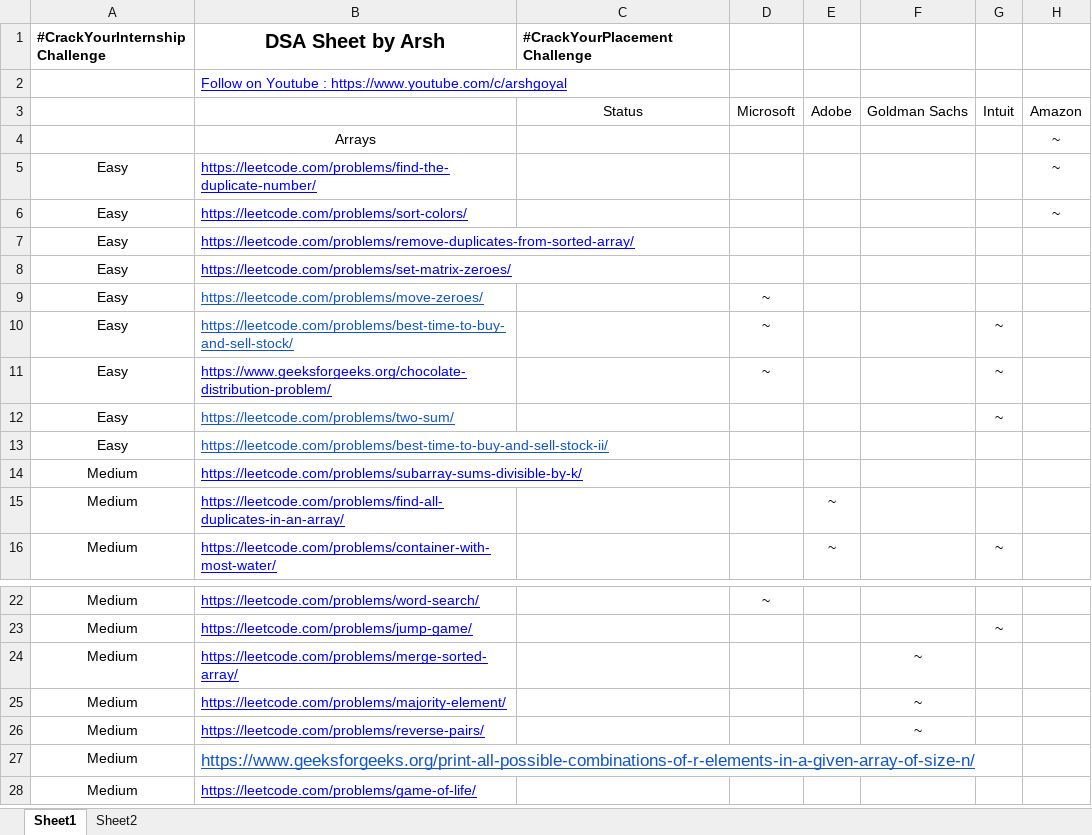
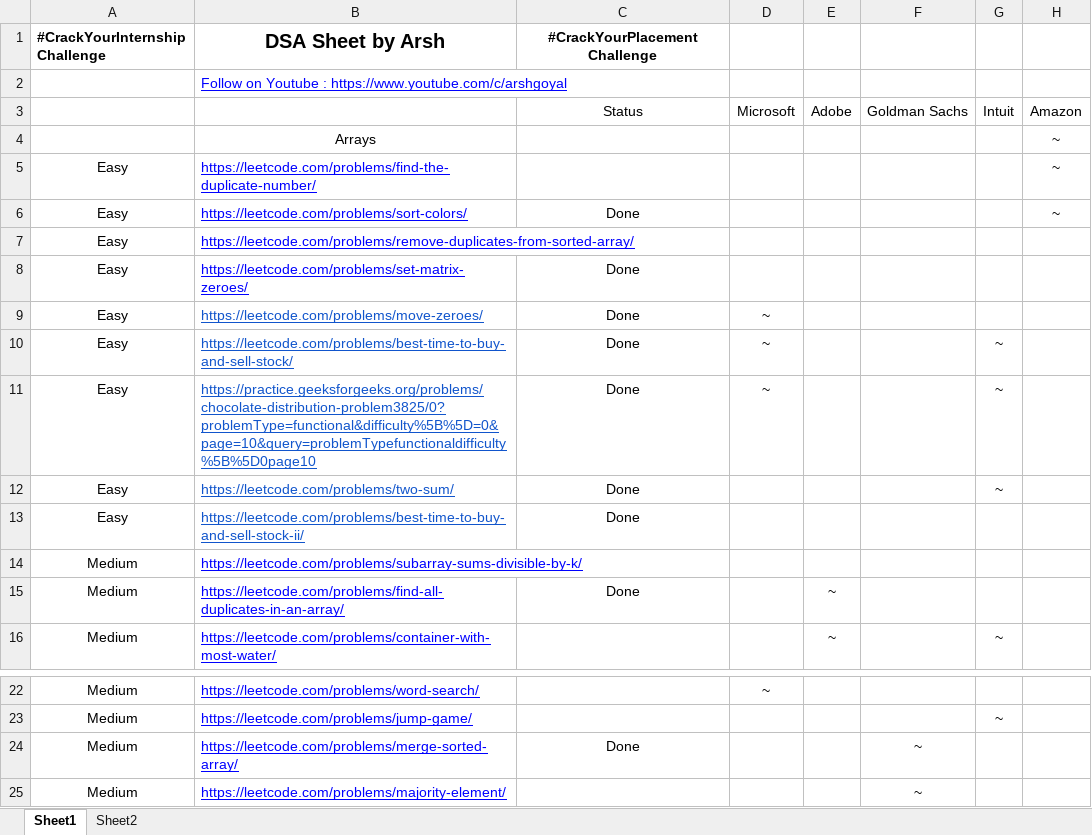
Before and after one commit to prnshubn/DSA, an Excel workbook: DSA Sheets/Arsh DSA Sheet (280).xlsx, sheet Sheet1, drawn as a sheet; only a part is shown, gaps mark what is left out; the shorter side is filled out with more unchanged rows; values as stored, in another font and other column widths than the file's, no borders; charts and pictures not drawn; the diff names each change by its address in the sheet, - before the commit and + after, or states it on an @@ line.

```diff
--- a/DSA Sheets/Arsh DSA Sheet (280).xlsx (sheet Sheet1)
+++ b/DSA Sheets/Arsh DSA Sheet (280).xlsx (sheet Sheet1)
-C1 alignment: left
+C1 alignment: center
-C6 (#CrackYourPlacement Challenge): (empty)
+C6 (#CrackYourPlacement Challenge): Done
-C8:C13 (#CrackYourPlacement Challenge): (empty)
+C8:C13 (#CrackYourPlacement Challenge): Done
-B11 (DSA Sheet by Arsh): https://www.geeksforgeeks.org/chocolate-distribution-problem/
+B11 (DSA Sheet by Arsh): https://practice.geeksforgeeks.org/problems/chocolate-distribution-problem3825/0?problemType=functional&difficulty%5B%5D=0&page=10&query=problemTypefunctionaldifficulty%5B%5D0page10
-B11 text colour: #0000FF
+B11 text colour: #1155CC
-C15 (#CrackYourPlacement Challenge): (empty)
+C15 (#CrackYourPlacement Challenge): Done
-C24 (#CrackYourPlacement Challenge): (empty)
+C24 (#CrackYourPlacement Challenge): Done
```
Also changed, not shown: charts or pictures, DSA Sheets/Apna College DSA Sheet (375).xlsx, DSA Sheets/Fraz LeetCode DSA sheet (250).xlsx, 18 other files.
